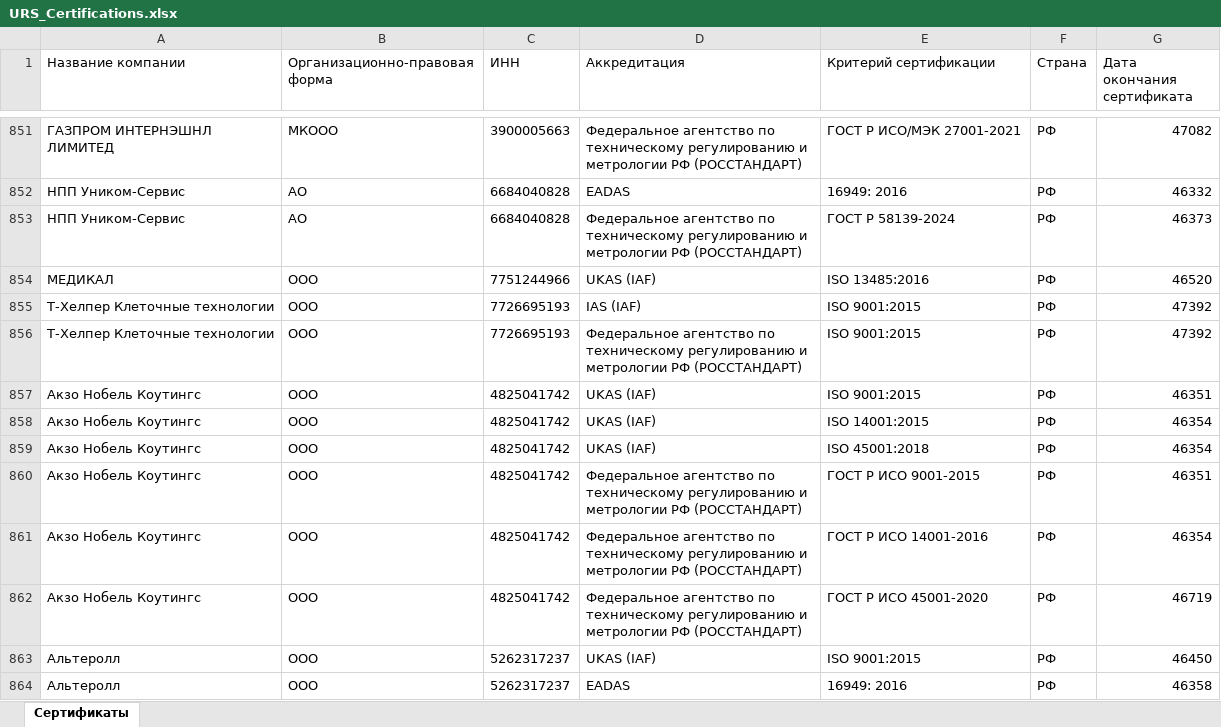
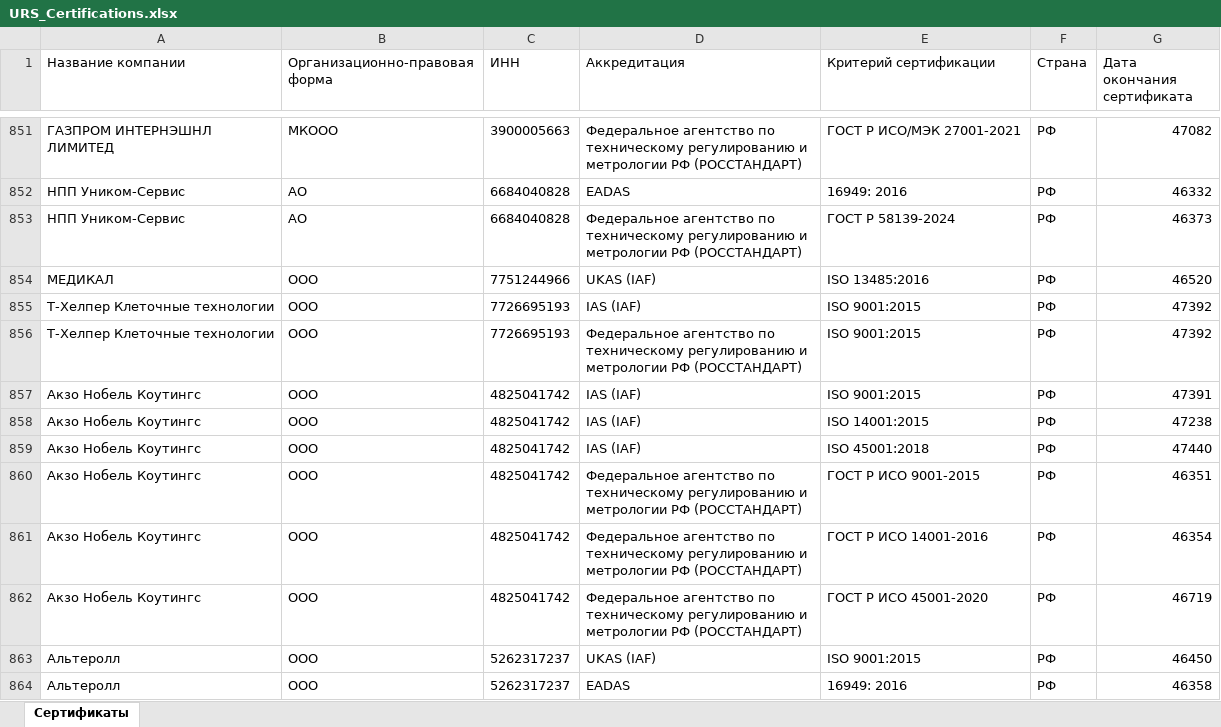
Before and after one commit to LegendaCR/Work, an Excel workbook: sites/URS/URS_Certifications/URS_Certifications.xlsx, sheet Сертификаты, drawn as a sheet; only a part is shown, gaps mark what is left out; values as stored, in another font and other column widths than the file's, no borders; the diff names each change by its address in the sheet, - before the commit and + after, or states it on an @@ line.

Commit message:
chore(tilda): обновление URS_Certifications.xlsx

```diff
--- a/sites/URS/URS_Certifications/URS_Certifications.xlsx (sheet Сертификаты)
+++ b/sites/URS/URS_Certifications/URS_Certifications.xlsx (sheet Сертификаты)
-D857:D859 (Аккредитация): UKAS (IAF)
+D857:D859 (Аккредитация): IAS (IAF)
-G857 (Дата окончания сертификата): 46351
+G857 (Дата окончания сертификата): 47391
-G858 (Дата окончания сертификата): 46354
+G858 (Дата окончания сертификата): 47238
-G859 (Дата окончания сертификата): 46354
+G859 (Дата окончания сертификата): 47440
```
